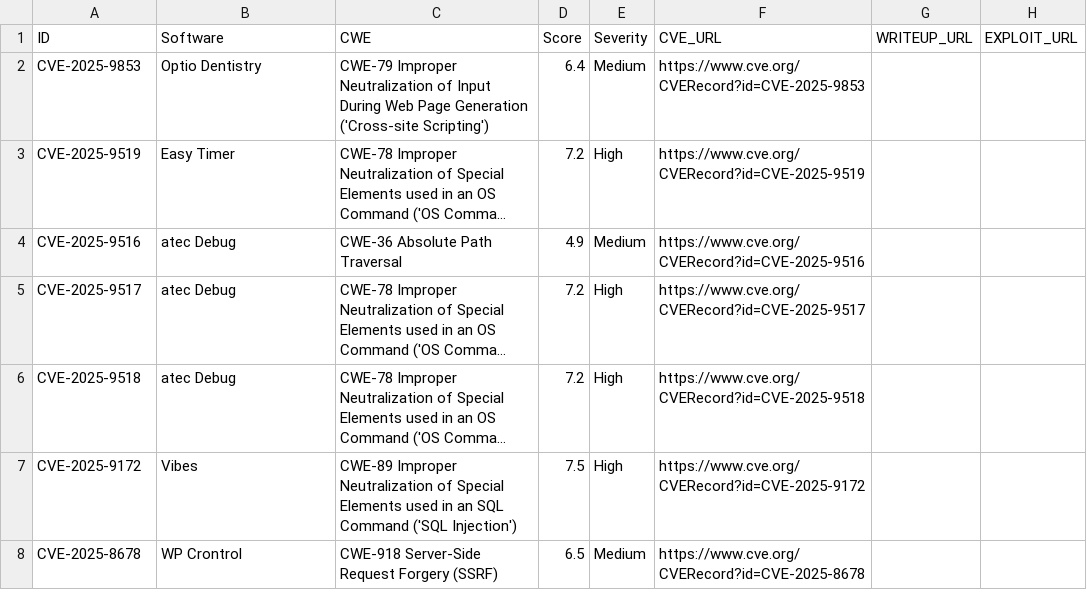
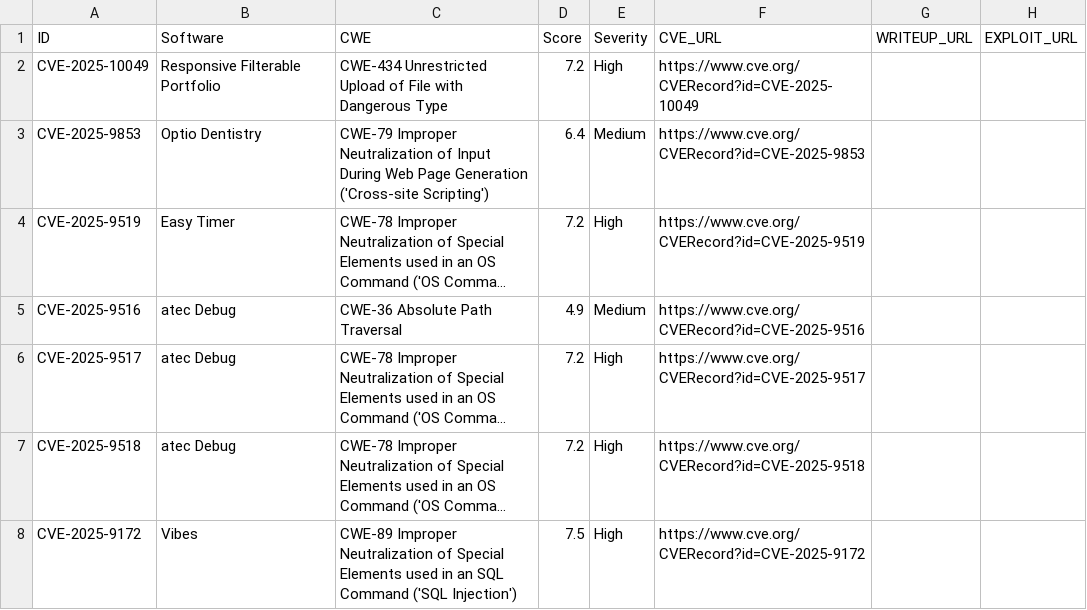
Before and after one commit to jFriedli/jFriedli.github.io, a CSV file: cves.csv, drawn as a sheet; only a part is shown; the shorter side is filled out with more unchanged rows; long unchanged cells end in …; the diff names each change by its address in the sheet, - before the commit and + after, or states it on an @@ line.

Commit message:
add CVE-2025-10049

```diff
--- a/cves.csv
+++ b/cves.csv
+row 2: CVE-2025-10049 | Responsive Filterable Portfolio | CWE-434 Unrestricted Upload of File with Dangerous Type | 7.2 | High | https://www.cve.org/CVERecord?id=CVE-2025-10049
```
